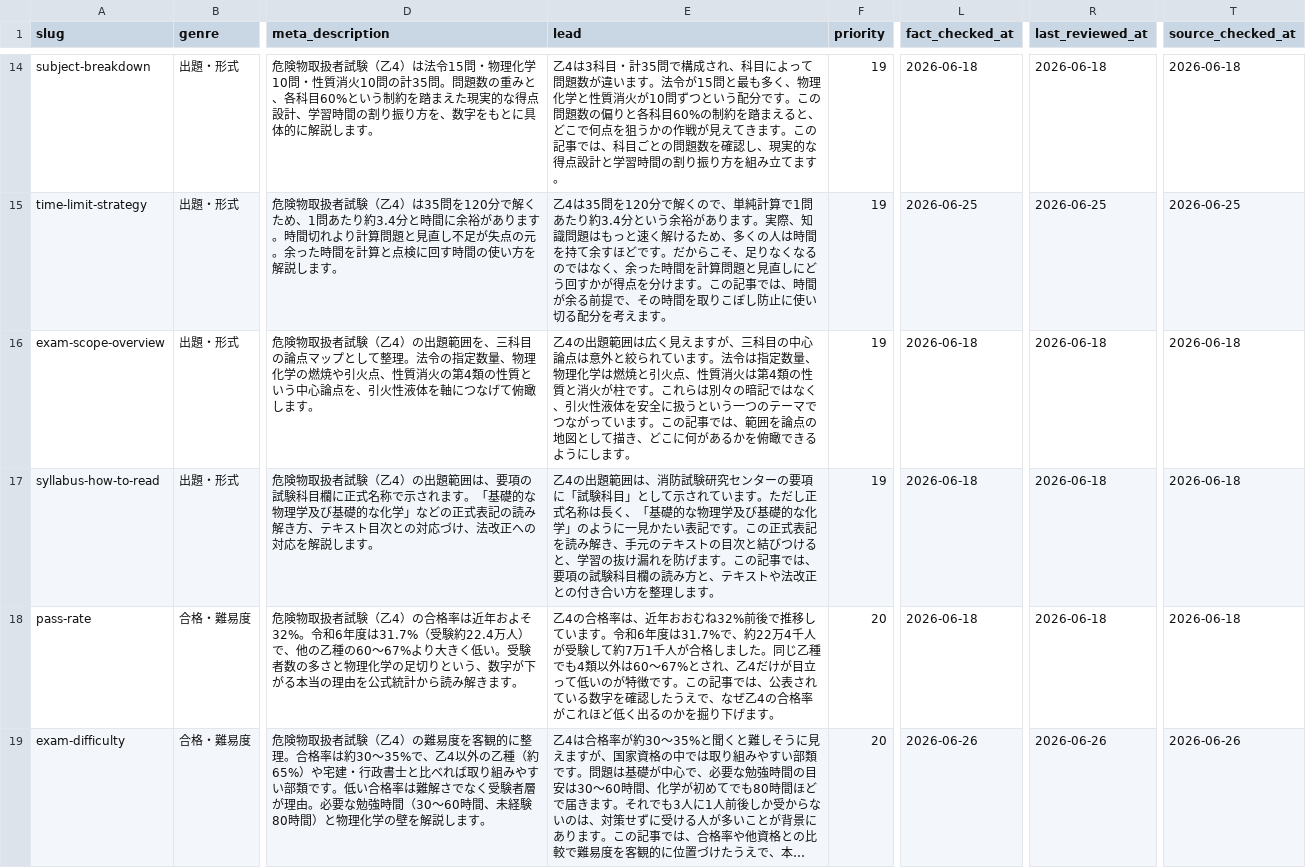
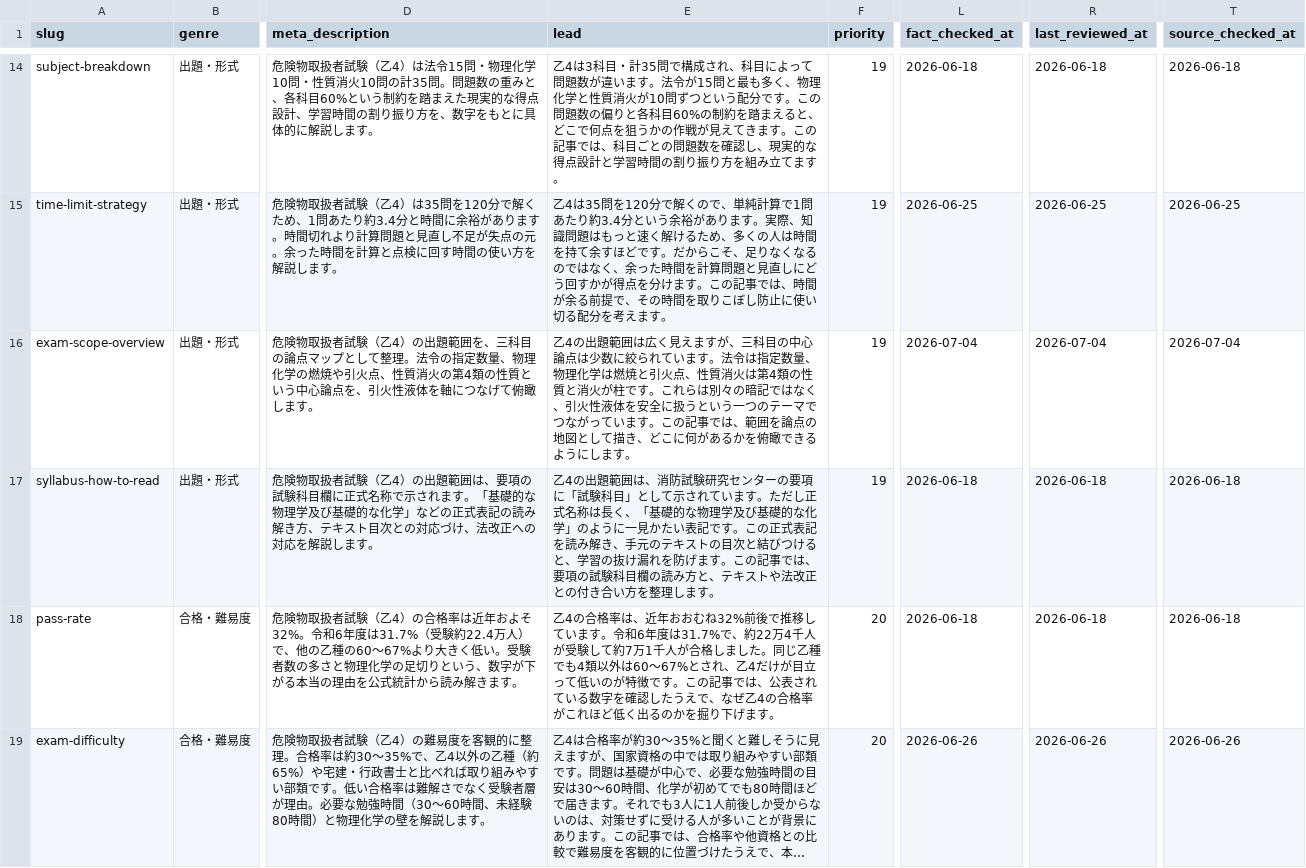
Before and after one commit to takkenshiken2026-sudo/kikenbutsu-master, a CSV file: data/guide_articles.csv, drawn as a sheet; only a part is shown, gaps mark what is left out; long unchanged cells end in …; the diff covers the shown part only; the diff names each change by its address in the sheet, - before the commit and + after, or states it on an @@ line.

```diff
--- a/data/guide_articles.csv
+++ b/data/guide_articles.csv
-E16 (lead): …心論点は意外と絞られて…
+E16 (lead): …心論点は少数に絞られて…
-L16 (fact_checked_at): 2026-06-18
+L16 (fact_checked_at): 2026-07-04
-R16 (last_reviewed_at): 2026-06-18
+R16 (last_reviewed_at): 2026-07-04
-T16 (source_checked_at): 2026-06-18
+T16 (source_checked_at): 2026-07-04
```
Also changed, not shown: 20 edited cells elsewhere in this file, 12 other files.
